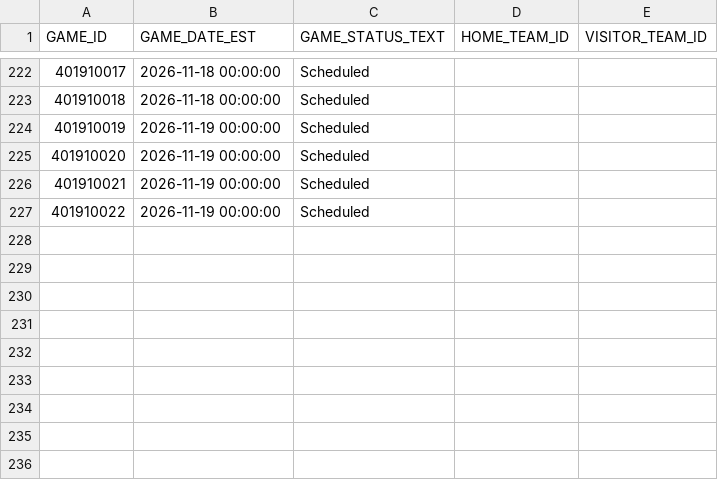
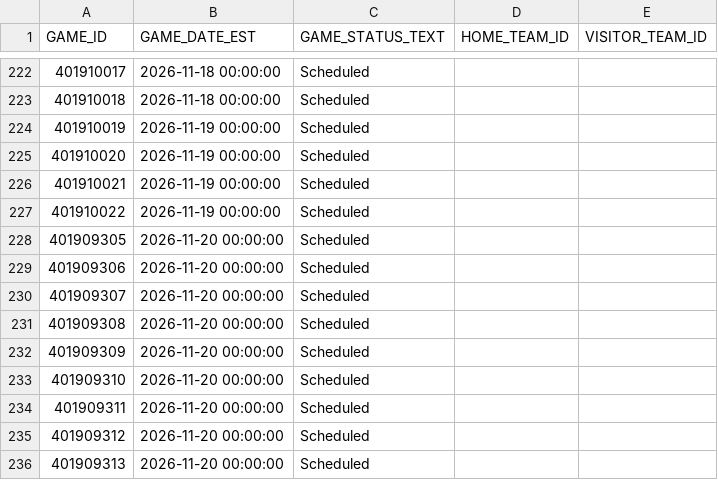
Before and after one commit to lorenzocirla-creator/nba-overunder-pipeline, a CSV file: dati/dataset_raw_2026_27.csv, drawn as a sheet; only a part is shown, gaps mark what is left out; the diff names each change by its address in the sheet, - before the commit and + after, or states it on an @@ line.

```diff
--- a/dati/dataset_raw_2026_27.csv
+++ b/dati/dataset_raw_2026_27.csv
+row 228: 401909305 | 2026-11-20 00:00:00 | Scheduled
+row 229: 401909306 | 2026-11-20 00:00:00 | Scheduled
+row 230: 401909307 | 2026-11-20 00:00:00 | Scheduled
+row 231: 401909308 | 2026-11-20 00:00:00 | Scheduled
+row 232: 401909309 | 2026-11-20 00:00:00 | Scheduled
+row 233: 401909310 | 2026-11-20 00:00:00 | Scheduled
+row 234: 401909311 | 2026-11-20 00:00:00 | Scheduled
+row 235: 401909312 | 2026-11-20 00:00:00 | Scheduled
+row 236: 401909313 | 2026-11-20 00:00:00 | Scheduled
```
Also changed, not shown: dati/dataset_regular_2026_27.csv, dati/linee_mercato_2026_27.csv, 10 other files.
